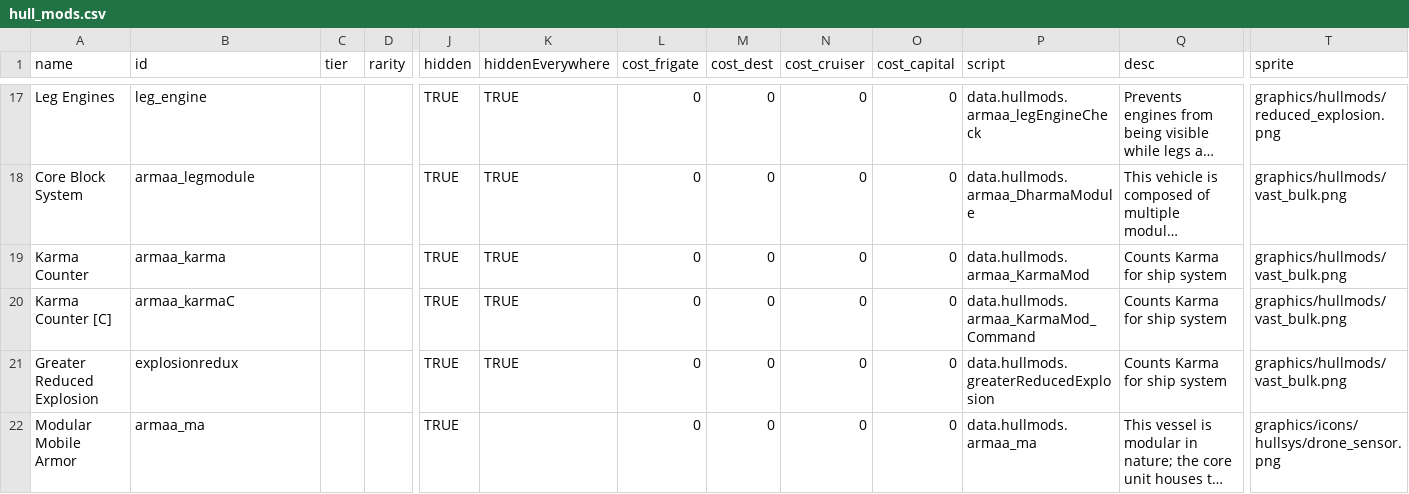
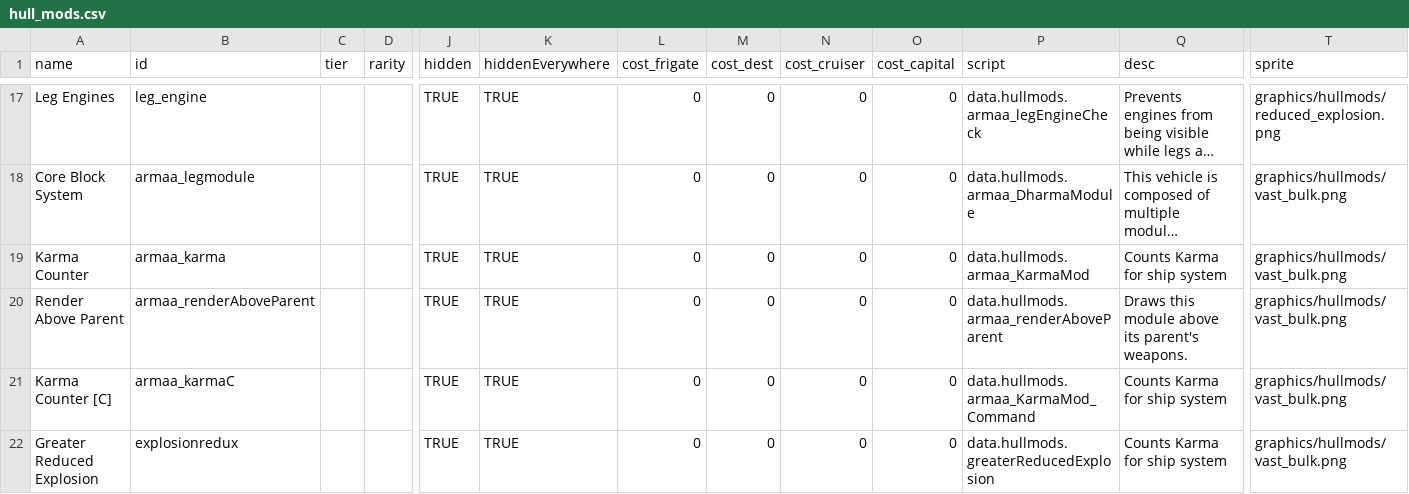
Before and after one commit to gomarz/SS-armaa, a CSV file: data/hullmods/hull_mods.csv, drawn as a sheet; only a part is shown, gaps mark what is left out; the shorter side is filled out with more unchanged rows; long unchanged cells end in …; rows hold the shown columns only; the diff names each change by its address in the sheet, - before the commit and + after, or states it on an @@ line.

```diff
--- a/data/hullmods/hull_mods.csv
+++ b/data/hullmods/hull_mods.csv
+row 20: Render Above Parent | armaa_renderAboveParent |  |  | TRUE | TRUE | 0 | 0 | 0 | 0 | data.hullmods.armaa_renderAboveParent | Draws this module above its parent's weapons. | graphics/hullmods/vast_bulk.png
```
Also changed, not shown: 5 other files.
